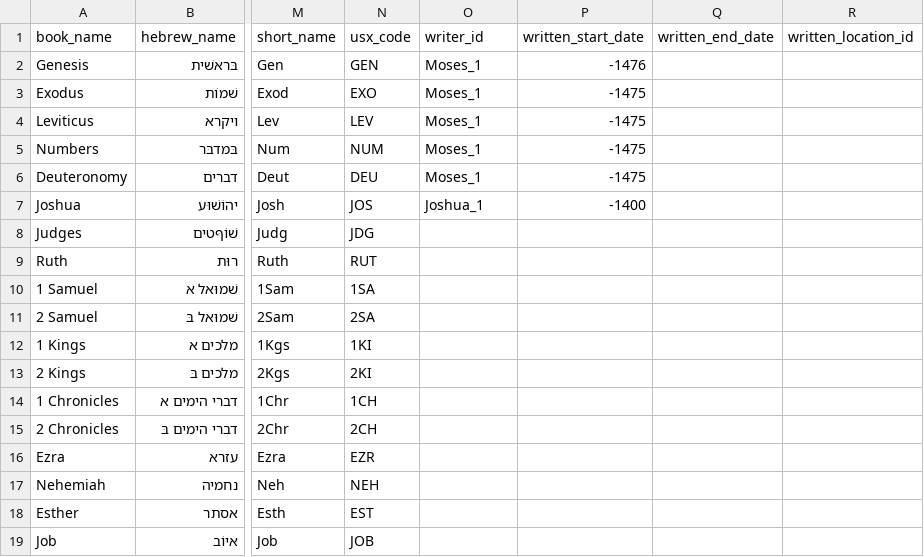
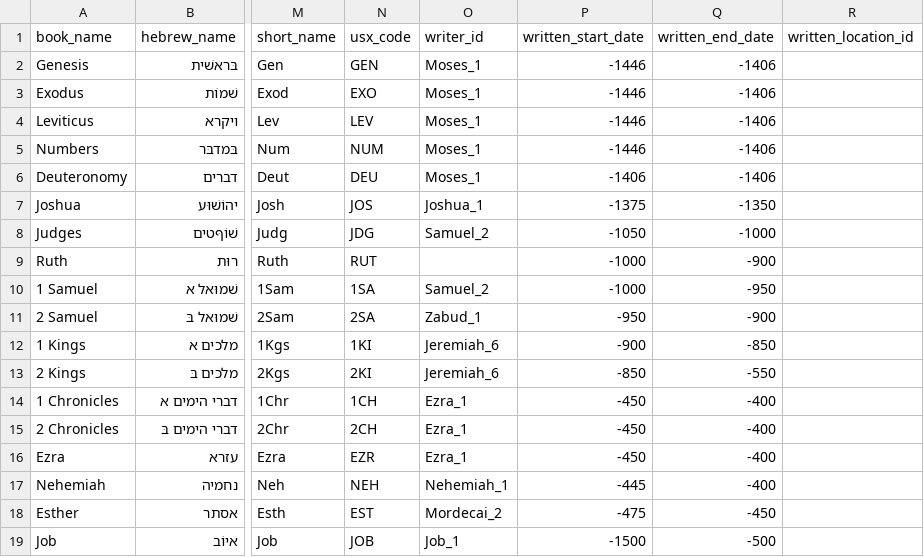
Before and after one commit to BradyStephenson/bible-data, a CSV file: BibleData-Book.csv, drawn as a sheet; only a part is shown, gaps mark what is left out; the diff covers the shown part only; the diff names each change by its address in the sheet, - before the commit and + after, or states it on an @@ line.

Commit message:
Added authors and preliminary dates
Added authors based on the BibleData-Person dataset IDs.
Added preliminary dates but still need to align them with the BibleData-Event dataset.

```diff
--- a/BibleData-Book.csv
+++ b/BibleData-Book.csv
-P2 (written_start_date): -1476
+P2 (written_start_date): -1446
-Q2:Q6 (written_end_date): (empty)
+Q2:Q6 (written_end_date): -1406
-P3:P5 (written_start_date): -1475
+P3:P5 (written_start_date): -1446
-P6 (written_start_date): -1475
+P6 (written_start_date): -1406
-P7 (written_start_date): -1400
+P7 (written_start_date): -1375
-Q7 (written_end_date): (empty)
+Q7 (written_end_date): -1350
-O8 (writer_id): (empty)
+O8 (writer_id): Samuel_2
-P8 (written_start_date): (empty)
+P8 (written_start_date): -1050
-Q8 (written_end_date): (empty)
+Q8 (written_end_date): -1000
-P9:P10 (written_start_date): (empty)
+P9:P10 (written_start_date): -1000
-Q9 (written_end_date): (empty)
+Q9 (written_end_date): -900
-O10 (writer_id): (empty)
+O10 (writer_id): Samuel_2
-Q10 (written_end_date): (empty)
+Q10 (written_end_date): -950
-O11 (writer_id): (empty)
+O11 (writer_id): Zabud_1
-P11 (written_start_date): (empty)
+P11 (written_start_date): -950
-Q11 (written_end_date): (empty)
+Q11 (written_end_date): -900
-O12:O13 (writer_id): (empty)
+O12:O13 (writer_id): Jeremiah_6
-P12 (written_start_date): (empty)
+P12 (written_start_date): -900
-Q12 (written_end_date): (empty)
+Q12 (written_end_date): -850
-P13 (written_start_date): (empty)
+P13 (written_start_date): -850
-Q13 (written_end_date): (empty)
+Q13 (written_end_date): -550
-O14:O16 (writer_id): (empty)
+O14:O16 (writer_id): Ezra_1
-P14:P16 (written_start_date): (empty)
+P14:P16 (written_start_date): -450
-Q14:Q17 (written_end_date): (empty)
+Q14:Q17 (written_end_date): -400
-O17 (writer_id): (empty)
+O17 (writer_id): Nehemiah_1
-P17 (written_start_date): (empty)
+P17 (written_start_date): -445
-O18 (writer_id): (empty)
+O18 (writer_id): Mordecai_2
-P18 (written_start_date): (empty)
+P18 (written_start_date): -475
-Q18 (written_end_date): (empty)
+Q18 (written_end_date): -450
-O19 (writer_id): (empty)
+O19 (writer_id): Job_1
-P19 (written_start_date): (empty)
+P19 (written_start_date): -1500
-Q19 (written_end_date): (empty)
+Q19 (written_end_date): -500
```
Also changed, not shown: 148 edited cells elsewhere in this file.
